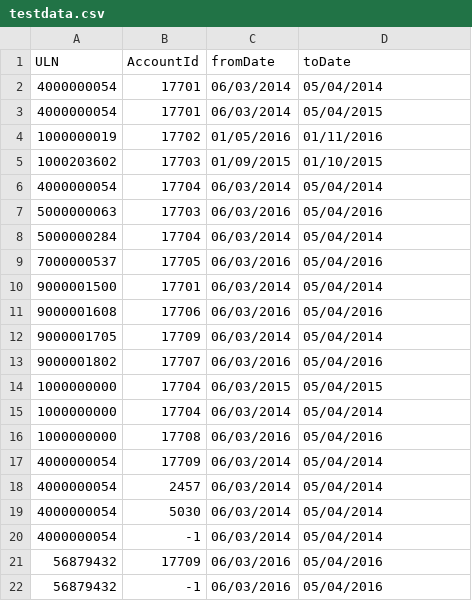
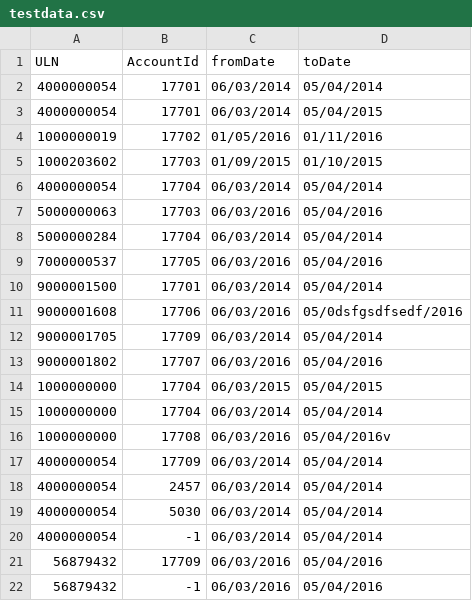
Before and after one commit to SkillsFundingAgency/das-employmentcheck, a CSV file: src/_tools/app-levy-data-seeder/Files/testdata.csv, drawn as a sheet.

```diff
--- a/src/_tools/app-levy-data-seeder/Files/testdata.csv
+++ b/src/_tools/app-levy-data-seeder/Files/testdata.csv
@@ -10,3 +10,3 @@ ULN,AccountId,fromDate,toDate
 9000001500,17701,06/03/2014,05/04/2014
-9000001608,17706,06/03/2016,05/04/2016
+9000001608,17706,06/03/2016,05/0dsfgsdfsedf/2016
 9000001705,17709,06/03/2014,05/04/2014
@@ -15,3 +15,3 @@ ULN,AccountId,fromDate,toDate
 1000000000,17704,06/03/2014,05/04/2014
-1000000000,17708,06/03/2016,05/04/2016
+1000000000,17708,06/03/2016,05/04/2016v
 4000000054,17709,06/03/2014,05/04/2014
```
